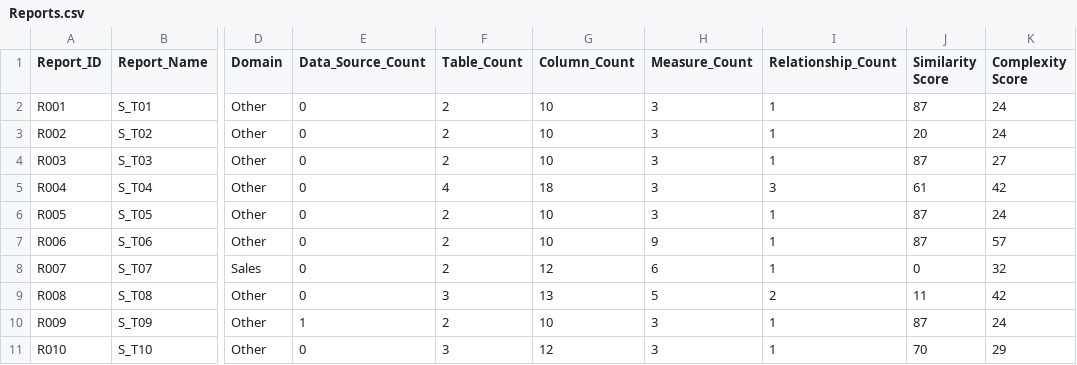
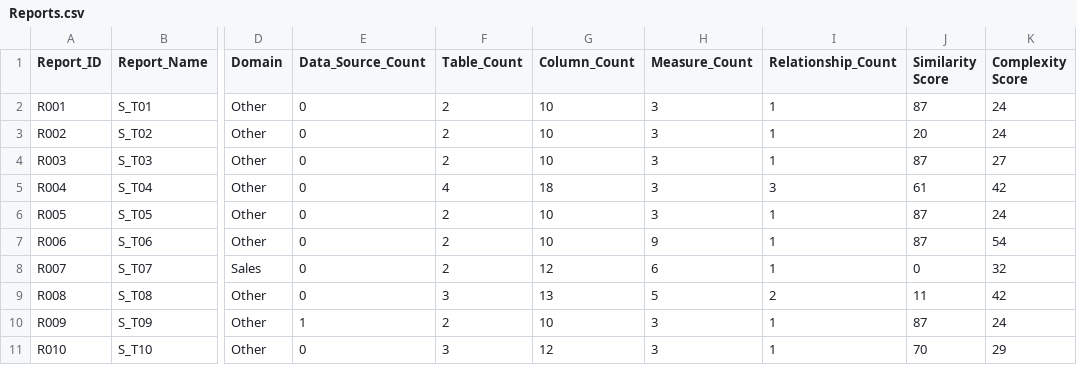
Before and after one commit to DIAscendion/Data_Model_Consolidation, a CSV file: Default_2/Reports.csv, drawn as a sheet; only a part is shown, gaps mark what is left out; the diff names each change by its address in the sheet, - before the commit and + after, or states it on an @@ line.

Commit message:
Update file: Reports.csv

```diff
--- a/Default_2/Reports.csv
+++ b/Default_2/Reports.csv
-K7 (Complexity Score): 57
+K7 (Complexity Score): 54
```
